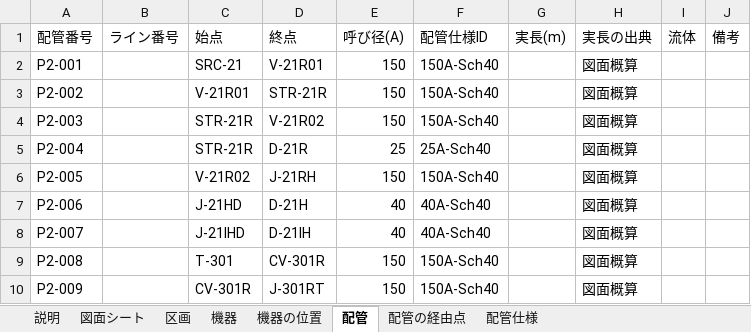
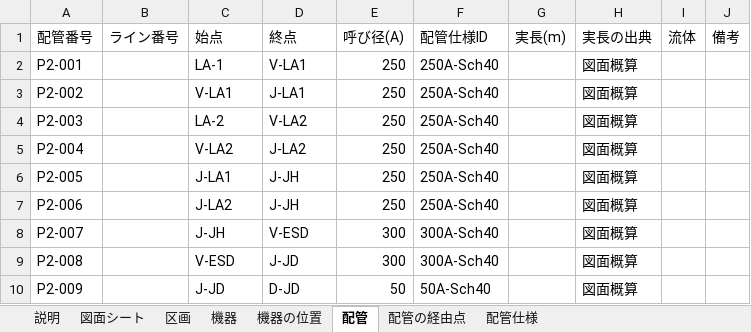
Before and after one commit to taguchimasaya/valve-check, an Excel workbook: 系統図_第2拠点サンプル.xlsx, sheet 配管, drawn as a sheet; only a part is shown; values as stored, in another font and other column widths than the file's, no borders; the diff covers the shown part only; the diff names each change by its address in the sheet, - before the commit and + after, or states it on an @@ line.

```diff
--- a/系統図_第2拠点サンプル.xlsx (sheet 配管)
+++ b/系統図_第2拠点サンプル.xlsx (sheet 配管)
-C2 (始点): SRC-21
+C2 (始点): LA-1
-D2 (終点): V-21R01
+D2 (終点): V-LA1
-E2:E4 (呼び径(A)): 150
+E2:E4 (呼び径(A)): 250
-F2:F4 (配管仕様ID): 150A-Sch40
+F2:F4 (配管仕様ID): 250A-Sch40
-C3 (始点): V-21R01
+C3 (始点): V-LA1
-D3 (終点): STR-21R
+D3 (終点): J-LA1
-C4 (始点): STR-21R
+C4 (始点): LA-2
-D4 (終点): V-21R02
+D4 (終点): V-LA2
-C5 (始点): STR-21R
+C5 (始点): V-LA2
-D5 (終点): D-21R
+D5 (終点): J-LA2
-E5 (呼び径(A)): 25
+E5 (呼び径(A)): 250
-F5 (配管仕様ID): 25A-Sch40
+F5 (配管仕様ID): 250A-Sch40
-C6 (始点): V-21R02
+C6 (始点): J-LA1
-D6 (終点): J-21RH
+D6 (終点): J-JH
-E6 (呼び径(A)): 150
+E6 (呼び径(A)): 250
-F6 (配管仕様ID): 150A-Sch40
+F6 (配管仕様ID): 250A-Sch40
-C7 (始点): J-21HD
+C7 (始点): J-LA2
-D7 (終点): D-21H
+D7 (終点): J-JH
-E7 (呼び径(A)): 40
+E7 (呼び径(A)): 250
-F7 (配管仕様ID): 40A-Sch40
+F7 (配管仕様ID): 250A-Sch40
-C8 (始点): J-21IHD
+C8 (始点): J-JH
-D8 (終点): D-21IH
+D8 (終点): V-ESD
-E8 (呼び径(A)): 40
+E8 (呼び径(A)): 300
-F8 (配管仕様ID): 40A-Sch40
+F8 (配管仕様ID): 300A-Sch40
-C9 (始点): T-301
+C9 (始点): V-ESD
-D9 (終点): CV-301R
+D9 (終点): J-JD
-E9 (呼び径(A)): 150
+E9 (呼び径(A)): 300
-F9 (配管仕様ID): 150A-Sch40
+F9 (配管仕様ID): 300A-Sch40
-C10 (始点): CV-301R
+C10 (始点): J-JD
-D10 (終点): J-301RT
+D10 (終点): D-JD
-E10 (呼び径(A)): 150
+E10 (呼び径(A)): 50
-F10 (配管仕様ID): 150A-Sch40
+F10 (配管仕様ID): 50A-Sch40
```
Also changed, not shown: 98 added rows and 266 edited cells elsewhere in this sheet, sheet 機器の位置, sheet 機器, sheet 配管の経由点, sheet 区画, sheet 図面シート, sheet 説明, 6 other files.
